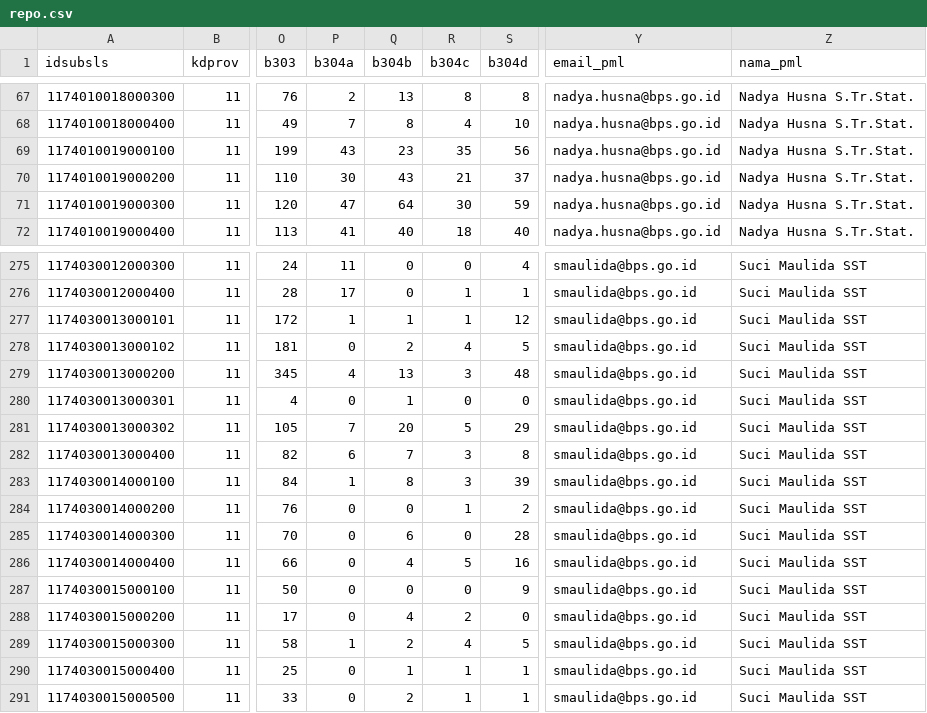
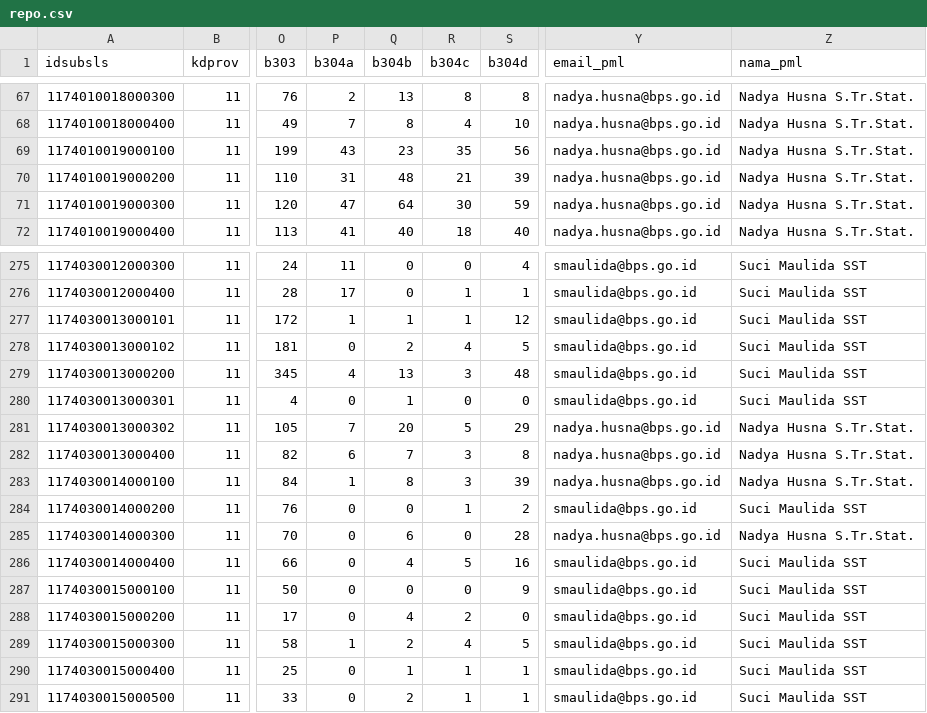
Before and after one commit to fachnzl/wilkerstat-repo, a CSV file: data/repo.csv, drawn as a sheet; only a part is shown, gaps mark what is left out; the diff covers the shown part only; the diff names each change by its address in the sheet, - before the commit and + after, or states it on an @@ line.

```diff
--- a/data/repo.csv
+++ b/data/repo.csv
-P70 (b304a): 30
+P70 (b304a): 31
-Q70 (b304b): 43
+Q70 (b304b): 48
-S70 (b304d): 37
+S70 (b304d): 39
-Y281:Y283 (email_pml): smaulida@bps.go.id
+Y281:Y283 (email_pml): nadya.husna@bps.go.id
-Z281:Z283 (nama_pml): Suci Maulida SST
+Z281:Z283 (nama_pml): Nadya Husna S.Tr.Stat.
-Y285 (email_pml): smaulida@bps.go.id
+Y285 (email_pml): nadya.husna@bps.go.id
-Z285 (nama_pml): Suci Maulida SST
+Z285 (nama_pml): Nadya Husna S.Tr.Stat.
```
Also changed, not shown: 27 edited cells elsewhere in this file, 3 other files.
